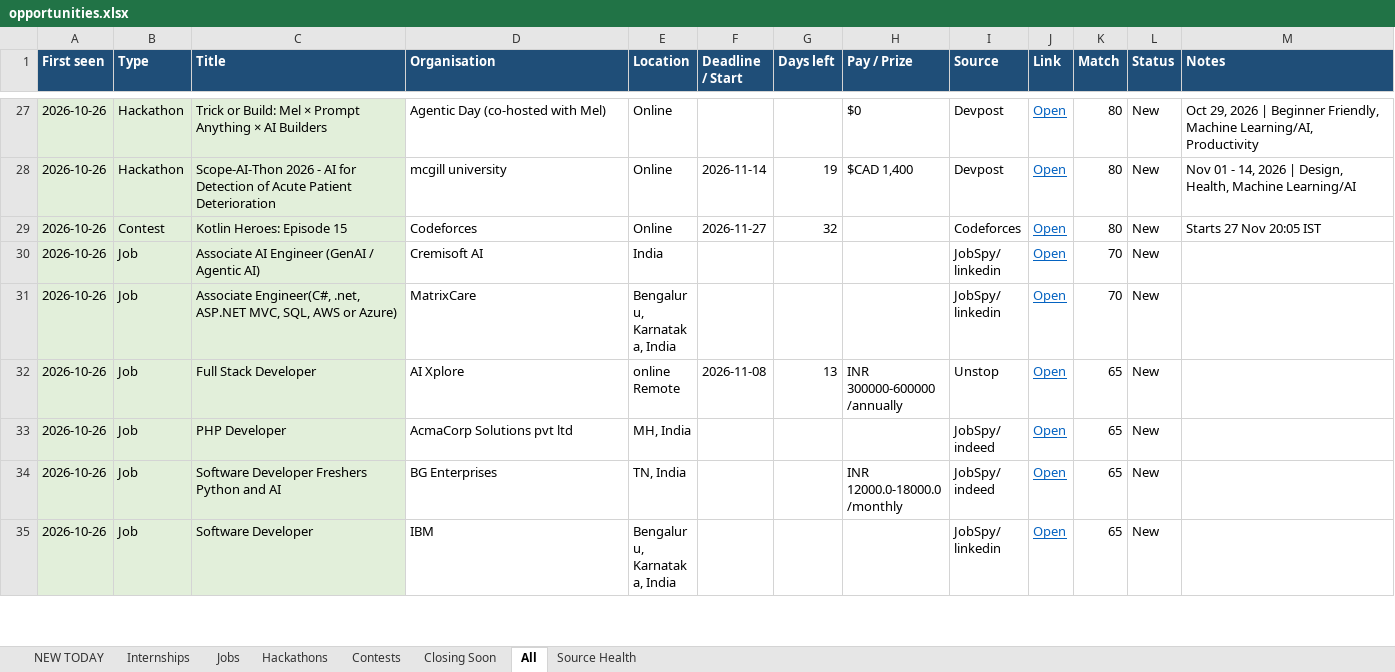
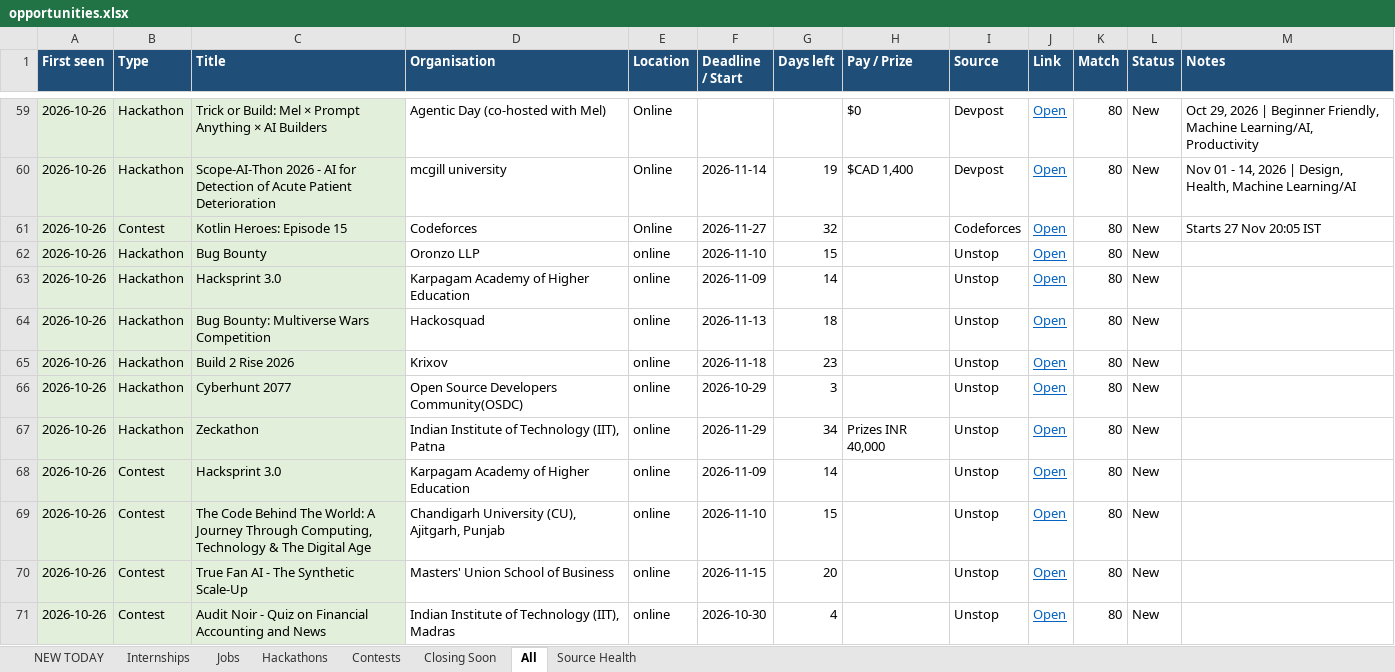
Before and after one commit to Maheswar-Sah00/status, an Excel workbook: opportunities.xlsx, sheet All, drawn as a sheet; only a part is shown, gaps mark what is left out; the shorter side is filled out with more unchanged rows; values as stored, in another font and other column widths than the file's, no borders; the diff covers the shown part only; the diff names each change by its address in the sheet, - before the commit and + after, or states it on an @@ line.

```diff
--- a/opportunities.xlsx (sheet All)
+++ b/opportunities.xlsx (sheet All)
+row 62: 2026-10-26 | Hackathon | Bug Bounty | Oronzo LLP | online | 2026-11-10 | 15 |  | Unstop | Open | 80 | New
+row 63: 2026-10-26 | Hackathon | Hacksprint 3.0 | Karpagam Academy of Higher Education | online | 2026-11-09 | 14 |  | Unstop | Open | 80 | New
+row 64: 2026-10-26 | Hackathon | Bug Bounty: Multiverse Wars Competition | Hackosquad | online | 2026-11-13 | 18 |  | Unstop | Open | 80 | New
+row 65: 2026-10-26 | Hackathon | Build 2 Rise 2026 | Krixov | online | 2026-11-18 | 23 |  | Unstop | Open | 80 | New
+row 66: 2026-10-26 | Hackathon | Cyberhunt 2077 | Open Source Developers Community(OSDC) | online | 2026-10-29 | 3 |  | Unstop | Open | 80 | New
+row 67: 2026-10-26 | Hackathon | Zeckathon | Indian Institute of Technology (IIT), Patna | online | 2026-11-29 | 34 | Prizes INR 40,000 | Unstop | Open | 80 | New
+row 68: 2026-10-26 | Contest | Hacksprint 3.0 | Karpagam Academy of Higher Education | online | 2026-11-09 | 14 |  | Unstop | Open | 80 | New
+row 69: 2026-10-26 | Contest | The Code Behind The World: A Journey Through Computing, Technology & The Digital Age | Chandigarh University (CU), Ajitgarh, Punjab | online | 2026-11-10 | 15 |  | Unstop | Open | 80 | New
+row 70: 2026-10-26 | Contest | True Fan AI - The Synthetic Scale-Up | Masters' Union School of Business | online | 2026-11-15 | 20 |  | Unstop | Open | 80 | New
+row 71: 2026-10-26 | Contest | Audit Noir - Quiz on Financial Accounting and News | Indian Institute of Technology (IIT), Madras | online | 2026-10-30 | 4 |  | Unstop | Open | 80 | New
```
Also changed, not shown: 138 added rows, 1 removed row and 25 edited cells elsewhere in this sheet, sheet NEW TODAY, sheet Internships, sheet Jobs, sheet Contests, sheet Hackathons, sheet Closing Soon, 1 more sheet, hidden cells, 1 other file.
